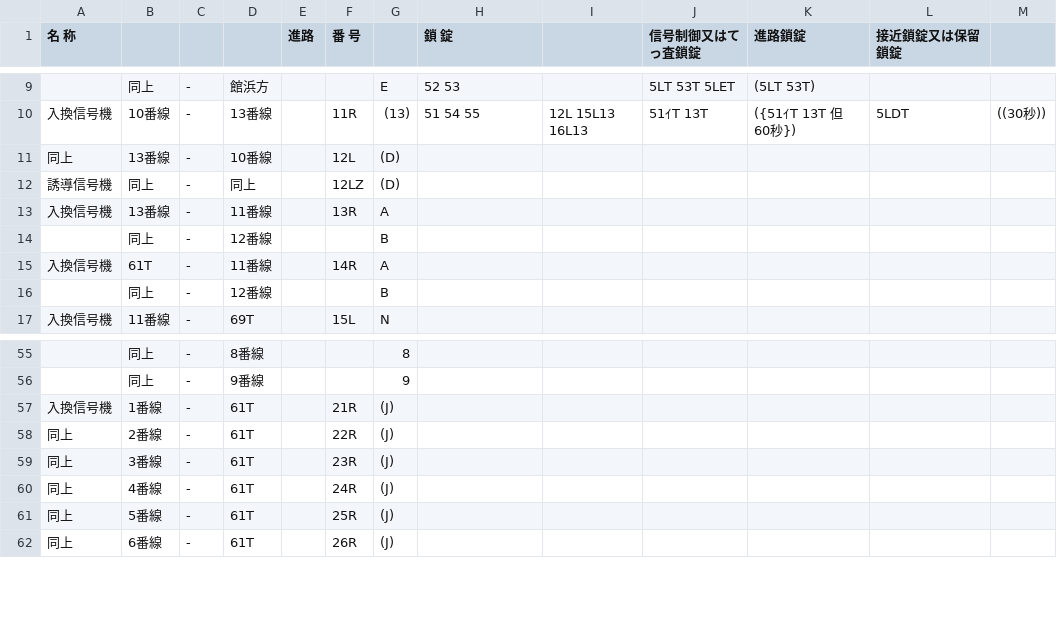
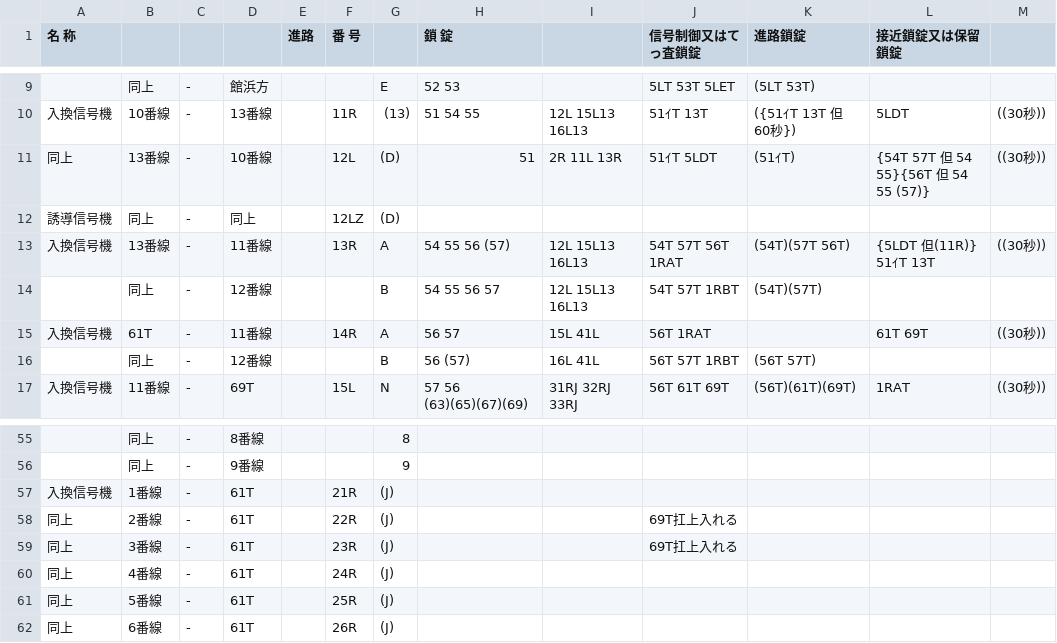
Before and after one commit to daidoji-traincrew-office/Traincrew_MultiATS_Server, a CSV file: Traincrew_MultiATS_Server.Crew/Data/RendoTable/TH66S.csv, drawn as a sheet; only a part is shown, gaps mark what is left out; the diff covers the shown part only.

```diff
--- a/Traincrew_MultiATS_Server.Crew/Data/RendoTable/TH66S.csv
+++ b/Traincrew_MultiATS_Server.Crew/Data/RendoTable/TH66S.csv
@@ -10,8 +10,8 @@
 入換信号機,10番線,-,13番線,,11R,(13), 51  54  55,12L 15L13 16L13,51ｲT 13T,({51ｲT 13T 但 60秒}),5LDT,((30秒))
-同上,13番線,-,10番線,,12L,(D),,,,,,
+同上,13番線,-,10番線,,12L,(D), 51,2R 11L 13R,51ｲT 5LDT,(51ｲT),{54T 57T 但 54 55}{56T 但 54 55 (57)},((30秒))
 誘導信号機,同上,-,同上,,12LZ,(D),,,,,,
-入換信号機,13番線,-,11番線,,13R,A,,,,,,
-,同上,-,12番線,,,B,,,,,,
-入換信号機,61T,-,11番線,,14R,A,,,,,,
-,同上,-,12番線,,,B,,,,,,
-入換信号機,11番線,-,69T,,15L,N,,,,,,
+入換信号機,13番線,-,11番線,,13R,A, 54  55  56 (57),12L 15L13 16L13,54T 57T 56T 1RAT,(54T)(57T 56T),{5LDT 但(11R)} 51ｲT 13T,((30秒))
+,同上,-,12番線,,,B, 54  55  56  57,12L 15L13 16L13,54T 57T 1RBT,(54T)(57T),,
+入換信号機,61T,-,11番線,,14R,A, 56  57,15L 41L,56T 1RAT,,61T 69T,((30秒))
+,同上,-,12番線,,,B, 56 (57),16L 41L,56T 57T 1RBT,(56T 57T),,
+入換信号機,11番線,-,69T,,15L,N, 57  56 (63)(65)(67)(69),31RJ 32RJ 33RJ,56T 61T 69T,(56T)(61T)(69T),1RAT,((30秒))
@@ -57,4 +57,4 @@
 入換信号機,1番線,-,61T,,21R,(J),,,,,,
-同上,2番線,-,61T,,22R,(J),,,,,,
-同上,3番線,-,61T,,23R,(J),,,,,,
+同上,2番線,-,61T,,22R,(J),,,69T扛上入れる,,,
+同上,3番線,-,61T,,23R,(J),,,69T扛上入れる,,,
 同上,4番線,-,61T,,24R,(J),,,,,,
```
Also changed, not shown: 9 added rows, 9 removed rows, 1 moved row and 55 edited cells elsewhere in this file, Traincrew_MultiATS_Server.Crew/Data/RendoTable/TH75.csv.
